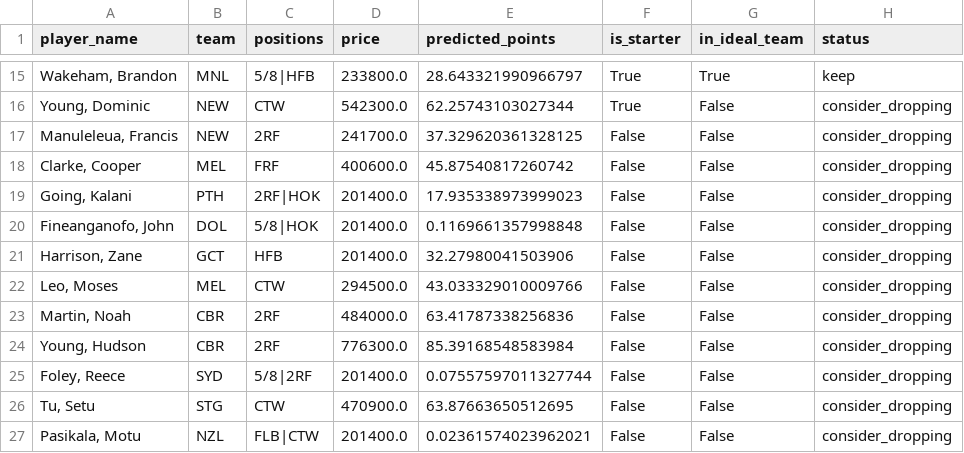
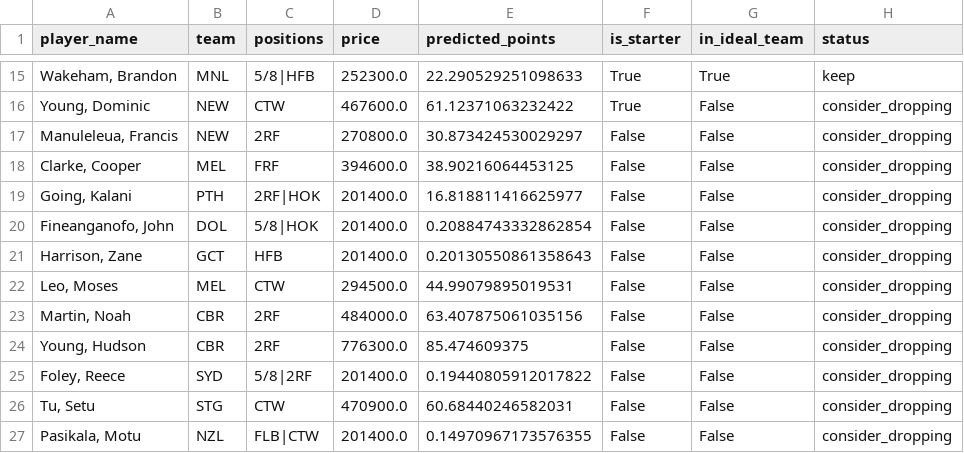
Before and after one commit to M-Attwood/NRL-Super-Team-Stats, a CSV file: outputs/trade_advice_r9.csv, drawn as a sheet; only a part is shown, gaps mark what is left out; the diff covers the shown part only.

```diff
--- a/outputs/trade_advice_r9.csv
+++ b/outputs/trade_advice_r9.csv
@@ -15,13 +15,13 @@ player_name,team,positions,price,predicted_points,is_starter,in_ideal_team,statu
-"Wakeham, Brandon",MNL,5/8|HFB,233800.0,28.643321990966797,True,True,keep
-"Young, Dominic",NEW,CTW,542300.0,62.25743103027344,True,False,consider_dropping
-"Manuleleua, Francis",NEW,2RF,241700.0,37.329620361328125,False,False,consider_dropping
-"Clarke, Cooper",MEL,FRF,400600.0,45.87540817260742,False,False,consider_dropping
-"Going, Kalani",PTH,2RF|HOK,201400.0,17.935338973999023,False,False,consider_dropping
-"Fineanganofo, John",DOL,5/8|HOK,201400.0,0.1169661357998848,False,False,consider_dropping
-"Harrison, Zane",GCT,HFB,201400.0,32.27980041503906,False,False,consider_dropping
-"Leo, Moses",MEL,CTW,294500.0,43.033329010009766,False,False,consider_dropping
-"Martin, Noah",CBR,2RF,484000.0,63.41787338256836,False,False,consider_dropping
-"Young, Hudson",CBR,2RF,776300.0,85.39168548583984,False,False,consider_dropping
-"Foley, Reece",SYD,5/8|2RF,201400.0,0.07557597011327744,False,False,consider_dropping
-"Tu, Setu",STG,CTW,470900.0,63.87663650512695,False,False,consider_dropping
-"Pasikala, Motu",NZL,FLB|CTW,201400.0,0.02361574023962021,False,False,consider_dropping
+"Wakeham, Brandon",MNL,5/8|HFB,252300.0,22.290529251098633,True,True,keep
+"Young, Dominic",NEW,CTW,467600.0,61.12371063232422,True,False,consider_dropping
+"Manuleleua, Francis",NEW,2RF,270800.0,30.873424530029297,False,False,consider_dropping
+"Clarke, Cooper",MEL,FRF,394600.0,38.90216064453125,False,False,consider_dropping
+"Going, Kalani",PTH,2RF|HOK,201400.0,16.818811416625977,False,False,consider_dropping
+"Fineanganofo, John",DOL,5/8|HOK,201400.0,0.20884743332862854,False,False,consider_dropping
+"Harrison, Zane",GCT,HFB,201400.0,0.20130550861358643,False,False,consider_dropping
+"Leo, Moses",MEL,CTW,294500.0,44.99079895019531,False,False,consider_dropping
+"Martin, Noah",CBR,2RF,484000.0,63.407875061035156,False,False,consider_dropping
+"Young, Hudson",CBR,2RF,776300.0,85.474609375,False,False,consider_dropping
+"Foley, Reece",SYD,5/8|2RF,201400.0,0.19440805912017822,False,False,consider_dropping
+"Tu, Setu",STG,CTW,470900.0,60.68440246582031,False,False,consider_dropping
+"Pasikala, Motu",NZL,FLB|CTW,201400.0,0.14970967173576355,False,False,consider_dropping
```
Also changed, not shown: 32 edited cells elsewhere in this file, data/processed/master_historical.csv, data/raw/position_vs_team_2026.csv, 10 other files.
